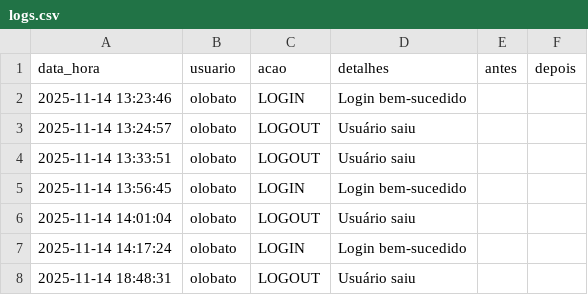
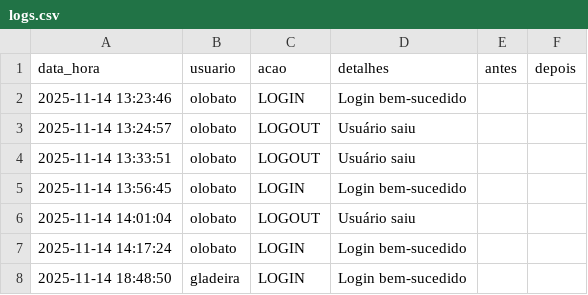
Before and after one commit to otavilobato/pecas1, a CSV file: logs.csv, drawn as a sheet; removed rows and columns are numbered as before the commit, all else as after; the diff names each change by its address in the sheet, - before the commit and + after, or states it on an @@ line.

Commit message:
Atualização automática logs (14/11/2025 18:48)

```diff
--- a/logs.csv
+++ b/logs.csv
-row 8: 2025-11-14 18:48:31 | olobato | LOGOUT | Usuário saiu
+row 8: 2025-11-14 18:48:50 | gladeira | LOGIN | Login bem-sucedido
```
